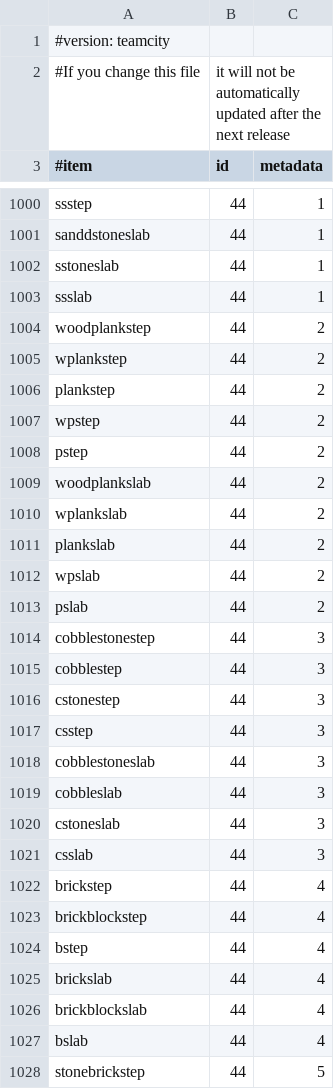
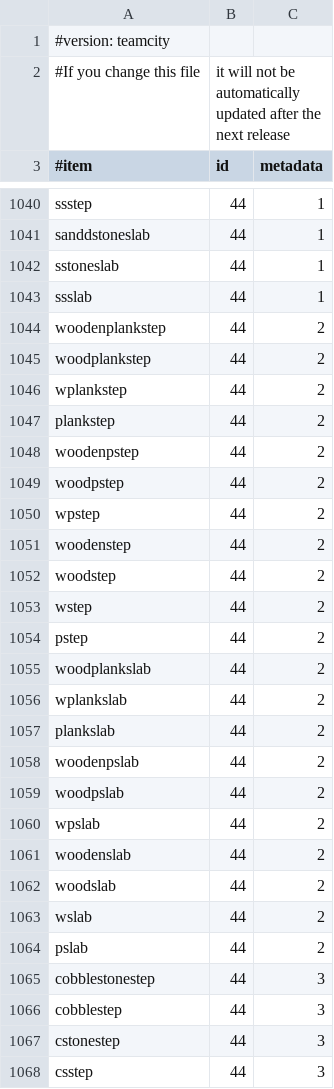
Before and after one commit to md-5/Essentials, a CSV file: Essentials/src/items.csv, drawn as a sheet; only a part is shown, gaps mark what is left out; the shorter side is filled out with more unchanged rows; the diff covers the shown part only.

Commit message:
woodenslab fix, pointed out by branicyeti

```diff
--- a/Essentials/src/items.csv
+++ b/Essentials/src/items.csv
@@ -1003,2 +1043,3 @@ sstoneslab,44,1
 ssslab,44,1
+woodenplankstep,44,2
 woodplankstep,44,2
@@ -1006,3 +1047,8 @@ wplankstep,44,2
 plankstep,44,2
+woodenpstep,44,2
+woodpstep,44,2
 wpstep,44,2
+woodenstep,44,2
+woodstep,44,2
+wstep,44,2
 pstep,44,2
@@ -1011,3 +1057,8 @@ wplankslab,44,2
 plankslab,44,2
+woodenpslab,44,2
+woodpslab,44,2
 wpslab,44,2
+woodenslab,44,2
+woodslab,44,2
+wslab,44,2
 pslab,44,2
```
Also changed, not shown: 40 added rows and 2 moved rows elsewhere in this file.
